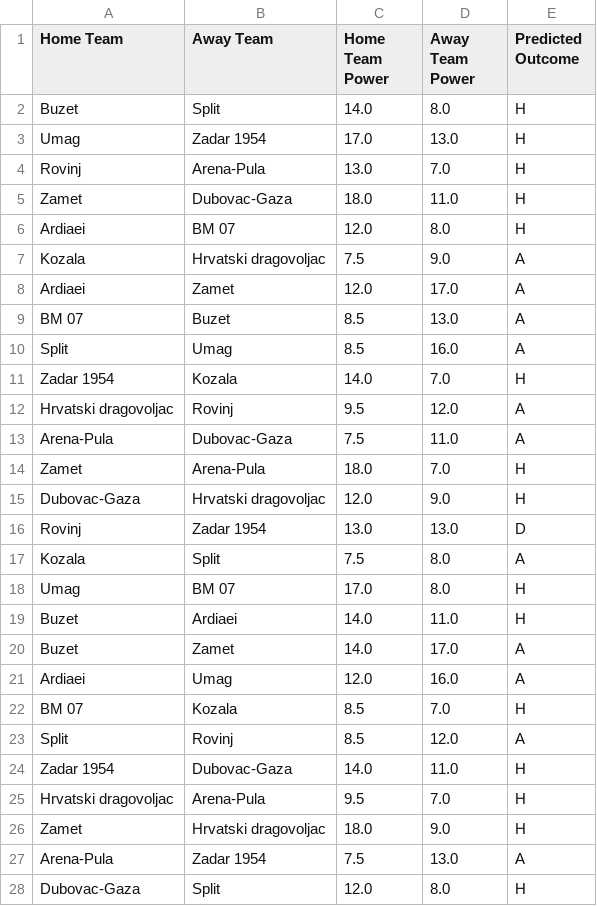
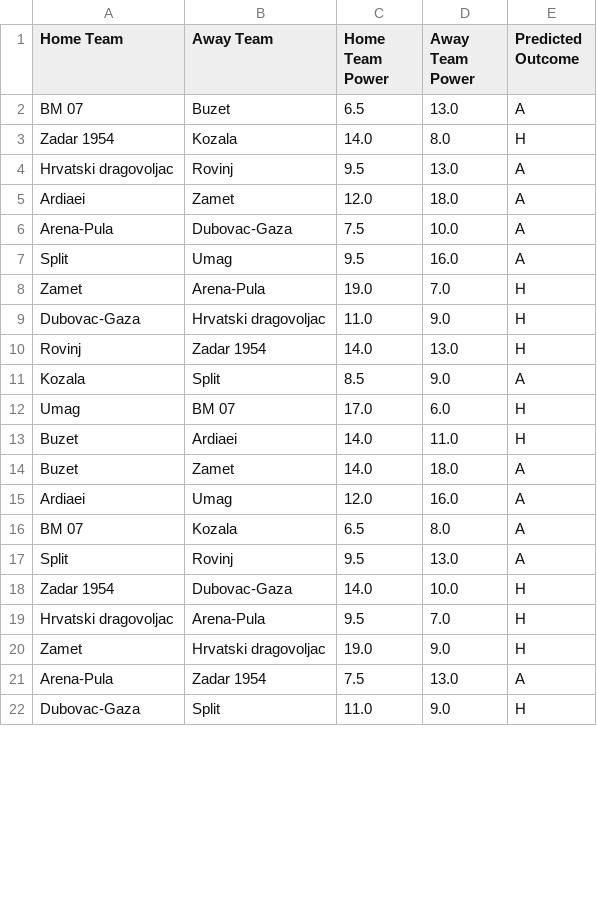
Before and after one commit to BJakelic/UUPZ, a CSV file: fixture_predictions.csv, drawn as a sheet; only a part is shown; the diff covers the shown part only.

```diff
--- a/fixture_predictions.csv
+++ b/fixture_predictions.csv
@@ -1,28 +1,22 @@
 Home Team,Away Team,Home Team Power,Away Team Power,Predicted Outcome
-Buzet,Split,14.0,8.0,H
-Umag,Zadar 1954,17.0,13.0,H
-Rovinj,Arena-Pula,13.0,7.0,H
-Zamet,Dubovac-Gaza,18.0,11.0,H
-Ardiaei,BM 07,12.0,8.0,H
-Kozala,Hrvatski dragovoljac,7.5,9.0,A
-Ardiaei,Zamet,12.0,17.0,A
-BM 07,Buzet,8.5,13.0,A
-Split,Umag,8.5,16.0,A
-Zadar 1954,Kozala,14.0,7.0,H
-Hrvatski dragovoljac,Rovinj,9.5,12.0,A
-Arena-Pula,Dubovac-Gaza,7.5,11.0,A
-Zamet,Arena-Pula,18.0,7.0,H
-Dubovac-Gaza,Hrvatski dragovoljac,12.0,9.0,H
-Rovinj,Zadar 1954,13.0,13.0,D
-Kozala,Split,7.5,8.0,A
-Umag,BM 07,17.0,8.0,H
+BM 07,Buzet,6.5,13.0,A
+Zadar 1954,Kozala,14.0,8.0,H
+Hrvatski dragovoljac,Rovinj,9.5,13.0,A
+Ardiaei,Zamet,12.0,18.0,A
+Arena-Pula,Dubovac-Gaza,7.5,10.0,A
+Split,Umag,9.5,16.0,A
+Zamet,Arena-Pula,19.0,7.0,H
+Dubovac-Gaza,Hrvatski dragovoljac,11.0,9.0,H
+Rovinj,Zadar 1954,14.0,13.0,H
+Kozala,Split,8.5,9.0,A
+Umag,BM 07,17.0,6.0,H
 Buzet,Ardiaei,14.0,11.0,H
-Buzet,Zamet,14.0,17.0,A
+Buzet,Zamet,14.0,18.0,A
 Ardiaei,Umag,12.0,16.0,A
-BM 07,Kozala,8.5,7.0,H
-Split,Rovinj,8.5,12.0,A
-Zadar 1954,Dubovac-Gaza,14.0,11.0,H
+BM 07,Kozala,6.5,8.0,A
+Split,Rovinj,9.5,13.0,A
+Zadar 1954,Dubovac-Gaza,14.0,10.0,H
 Hrvatski dragovoljac,Arena-Pula,9.5,7.0,H
-Zamet,Hrvatski dragovoljac,18.0,9.0,H
+Zamet,Hrvatski dragovoljac,19.0,9.0,H
 Arena-Pula,Zadar 1954,7.5,13.0,A
-Dubovac-Gaza,Split,12.0,8.0,H
+Dubovac-Gaza,Split,11.0,9.0,H
```
Also changed, not shown: 47 edited cells elsewhere in this file, fixtures.csv, league_table.csv, 4 other files.
